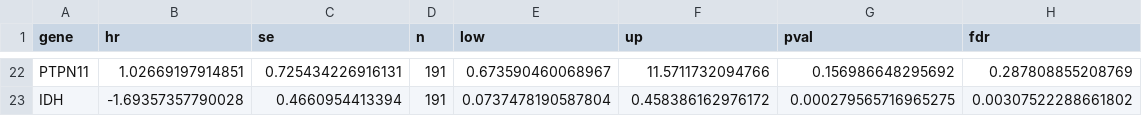
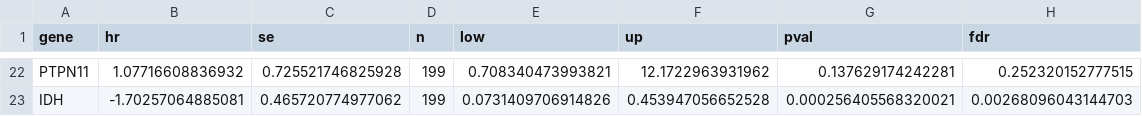
Before and after one commit to wanglab-cns/cns-ngs-clinical, a CSV file: result/assoc/cox_os_all.csv, drawn as a sheet; only a part is shown, gaps mark what is left out; the diff covers the shown part only.

```diff
--- a/result/assoc/cox_os_all.csv
+++ b/result/assoc/cox_os_all.csv
@@ -22,2 +22,2 @@
-"PTPN11",1.02669197914851,0.725434226916131,191,0.673590460068967,11.5711732094766,0.156986648295692,0.287808855208769
-"IDH",-1.69357357790028,0.4660954413394,191,0.0737478190587804,0.458386162976172,0.000279565716965275,0.00307522288661802
+"PTPN11",1.07716608836932,0.725521746825928,199,0.708340473993821,12.1722963931962,0.137629174242281,0.252320152777515
+"IDH",-1.70257064885081,0.465720774977062,199,0.0731409706914826,0.453947056652528,0.000256405568320021,0.00268096043144703
```
Also changed, not shown: 138 edited cells elsewhere in this file, result/assoc/cox_os_all_mv.csv, result/assoc/cox_os_mut.csv, 4 other files.
